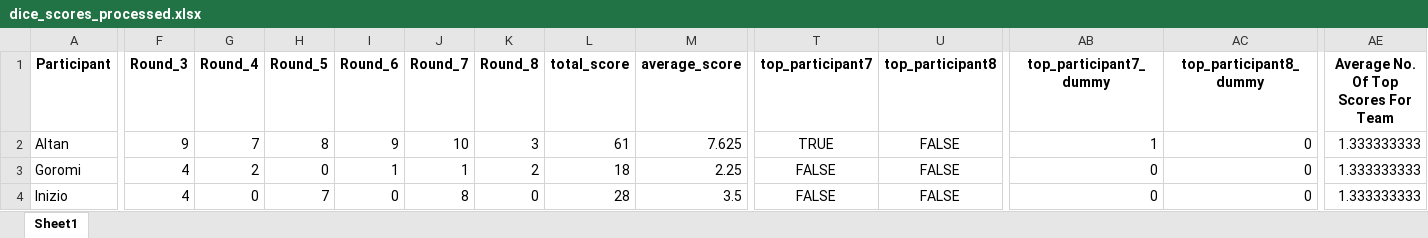
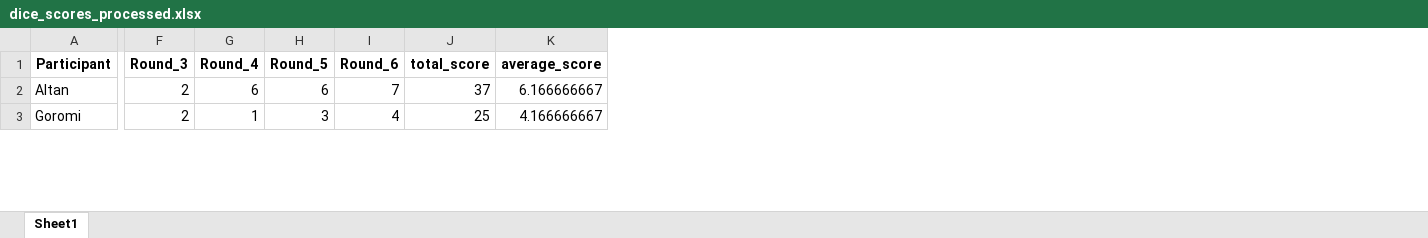
Before and after one commit to Buro89/majis, an Excel workbook: dice_scores_processed.xlsx, sheet Sheet1, drawn as a sheet; only a part is shown, gaps mark what is left out; values as stored, in another font and other column widths than the file's, no borders; removed rows and columns are numbered as before the commit, all else as after; rows hold the shown columns only; the diff covers the shown part only; the diff names each change by its address in the sheet, - before the commit and + after, or states it on an @@ line.

```diff
--- a/dice_scores_processed.xlsx (sheet Sheet1)
+++ b/dice_scores_processed.xlsx (sheet Sheet1)
-column J (Round_7), rows 2-3: 10 | 1
-column K (Round_8), rows 2-3: 3 | 2
-column T (top_participant7), rows 2-3: TRUE | FALSE
-column U (top_participant8), rows 2-3: FALSE | FALSE
-column AB (top_participant7_dummy), rows 2-3: 1 | 0
-column AC (top_participant8_dummy), rows 2-3: 0 | 0
-column AE, rows 1-3: Average No. Of Top Scores For Team | 1.333333333 | 1.333333333
-F2 (Round_3): 9
+F2 (Round_3): 2
-G2 (Round_4): 7
+G2 (Round_4): 6
-H2 (Round_5): 8
+H2 (Round_5): 6
-I2 (Round_6): 9
+I2 (Round_6): 7
-J2 (total_score): 61
+J2 (total_score): 37
-K2 (average_score): 7.625
+K2 (average_score): 6.166666667
-F3 (Round_3): 4
+F3 (Round_3): 2
-G3 (Round_4): 2
+G3 (Round_4): 1
-H3 (Round_5): 0
+H3 (Round_5): 3
-I3 (Round_6): 1
+I3 (Round_6): 4
-J3 (total_score): 18
+J3 (total_score): 25
-K3 (average_score): 2.25
+K3 (average_score): 4.166666667
-row 4: Inizio | 4 | 0 | 7 | 0 | 8 | 0 | 28 | 3.5 | FALSE | FALSE | 0 | 0 | 1.333333333
```
Also changed, not shown: 1 added row and 32 edited cells elsewhere in this sheet, dice_scores.xlsx, 7 other files.
